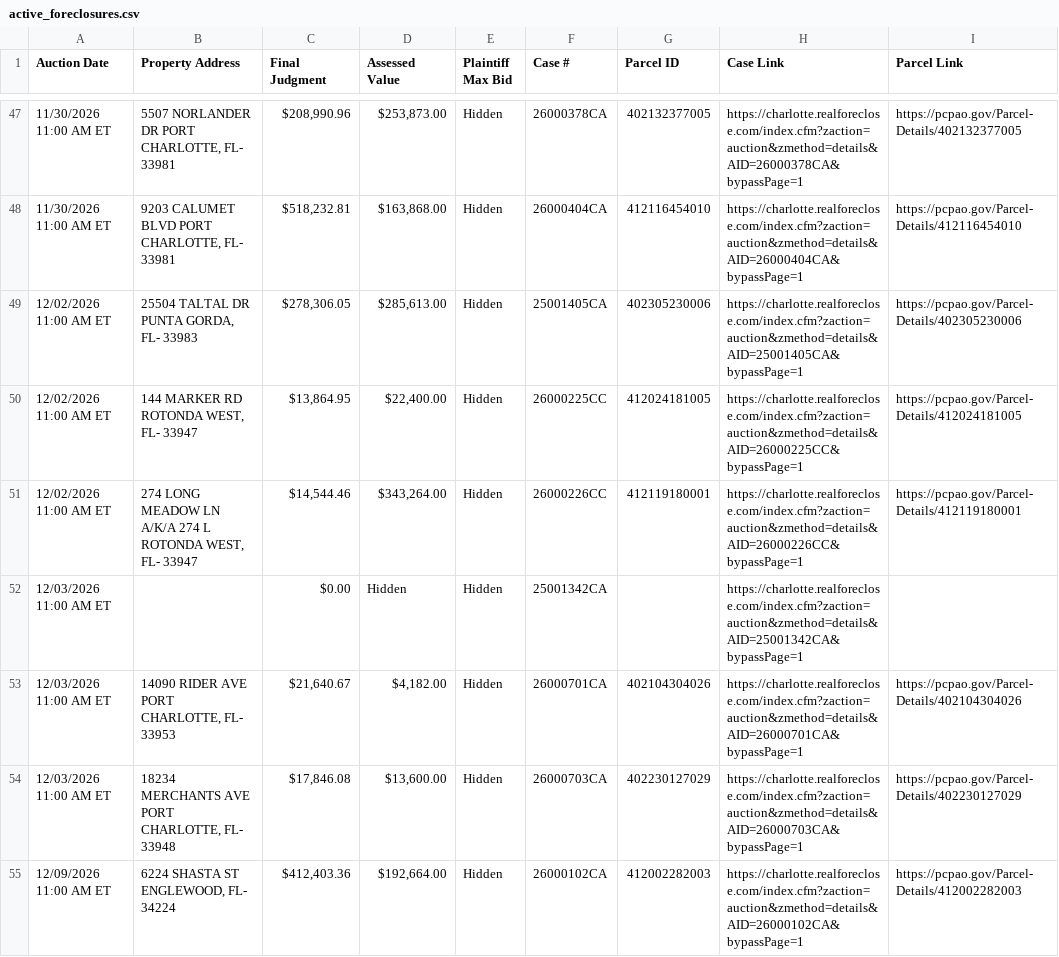
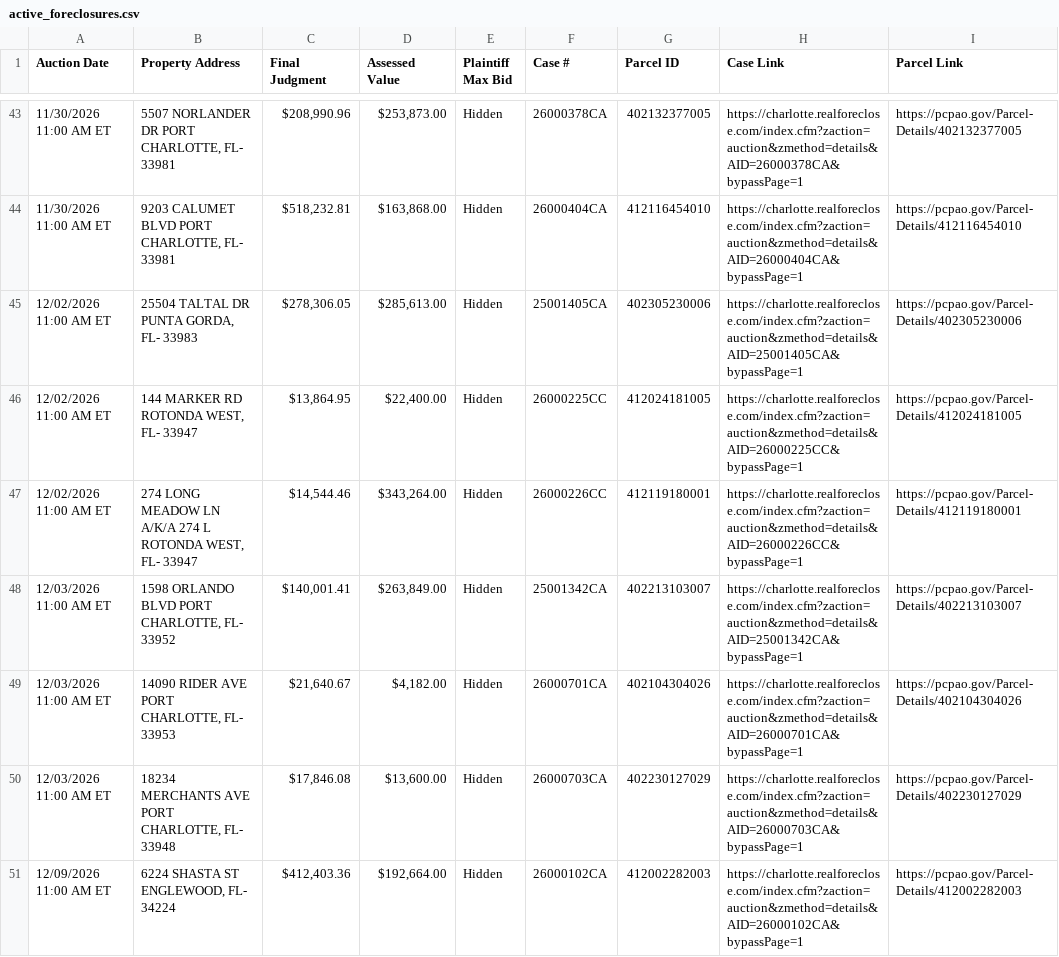
Before and after one commit to figlesias7/realforeclose-charlotte, a CSV file: data/active_foreclosures.csv, drawn as a sheet; only a part is shown, gaps mark what is left out; the diff covers the shown part only.

```diff
--- a/data/active_foreclosures.csv
+++ b/data/active_foreclosures.csv
@@ -51,3 +47,3 @@ Auction Date,Property Address,Final Judgment,Assessed Value,Plaintiff Max Bid,Ca
 12/02/2026 11:00 AM ET,"274 LONG MEADOW LN A/K/A 274 L ROTONDA WEST, FL- 33947","$14,544.46","$343,264.00",Hidden,26000226CC,412119180001,https://charlotte.realforeclose.com/index.cfm?zaction=auction&zmethod=details&AID=26000226CC&bypassPage=1,https://pcpao.gov/Parcel-Details/412119180001
-12/03/2026 11:00 AM ET,,$0.00,Hidden,Hidden,25001342CA,,https://charlotte.realforeclose.com/index.cfm?zaction=auction&zmethod=details&AID=25001342CA&bypassPage=1,
+12/03/2026 11:00 AM ET,"1598 ORLANDO BLVD PORT CHARLOTTE, FL- 33952","$140,001.41","$263,849.00",Hidden,25001342CA,402213103007,https://charlotte.realforeclose.com/index.cfm?zaction=auction&zmethod=details&AID=25001342CA&bypassPage=1,https://pcpao.gov/Parcel-Details/402213103007
 12/03/2026 11:00 AM ET,"14090 RIDER AVE PORT CHARLOTTE, FL- 33953","$21,640.67","$4,182.00",Hidden,26000701CA,402104304026,https://charlotte.realforeclose.com/index.cfm?zaction=auction&zmethod=details&AID=26000701CA&bypassPage=1,https://pcpao.gov/Parcel-Details/402104304026
```
Also changed, not shown: 2 added rows, 6 removed rows and 2 edited cells elsewhere in this file, data/event_log.csv, 3 other files.
